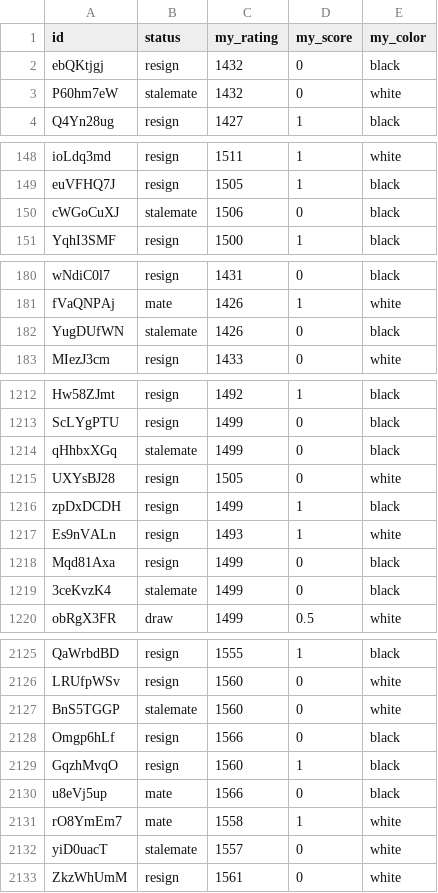
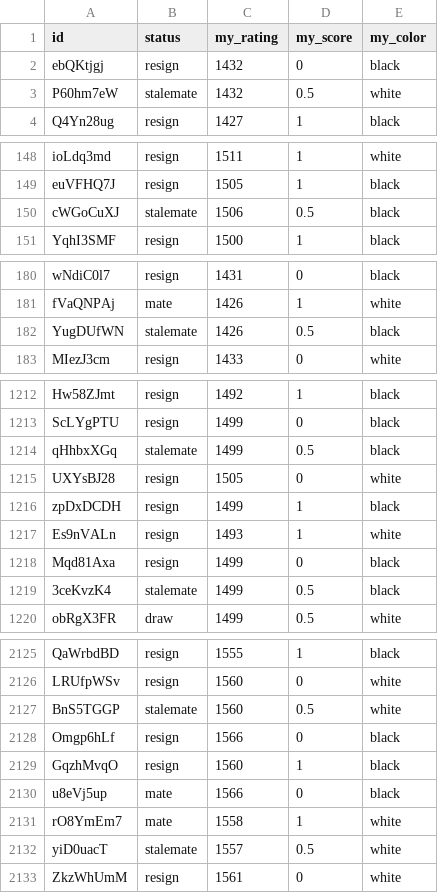
Before and after one commit to IsaacVerm/lichess-data, a CSV file: data/game_results.csv, drawn as a sheet; only a part is shown, gaps mark what is left out; the diff covers the shown part only.

Commit message:
mark stalemate as 0.5 instead of 0 in my_score
I know a draw is 0.5 points but totally forgot about the possibility of stalemate
found out because of this issue https://github.com/IsaacVerm/lichess-data/issues/3

good thing to have the data in git
you make an update and after rerunning the script you can see game_results.csv is updated in the right places

```diff
--- a/data/game_results.csv
+++ b/data/game_results.csv
@@ -2,3 +2,3 @@ id,status,my_rating,my_score,my_color
 "ebQKtjgj","resign",1432,0,black
-"P60hm7eW","stalemate",1432,0,white
+"P60hm7eW","stalemate",1432,0.5,white
 "Q4Yn28ug","resign",1427,1,black
@@ -149,3 +149,3 @@ id,status,my_rating,my_score,my_color
 "euVFHQ7J","resign",1505,1,black
-"cWGoCuXJ","stalemate",1506,0,black
+"cWGoCuXJ","stalemate",1506,0.5,black
 "YqhI3SMF","resign",1500,1,black
@@ -181,3 +181,3 @@ id,status,my_rating,my_score,my_color
 "fVaQNPAj","mate",1426,1,white
-"YugDUfWN","stalemate",1426,0,black
+"YugDUfWN","stalemate",1426,0.5,black
 "MIezJ3cm","resign",1433,0,white
@@ -1213,3 +1213,3 @@ id,status,my_rating,my_score,my_color
 "ScLYgPTU","resign",1499,0,black
-"qHhbxXGq","stalemate",1499,0,black
+"qHhbxXGq","stalemate",1499,0.5,black
 "UXYsBJ28","resign",1505,0,white
@@ -1218,3 +1218,3 @@ id,status,my_rating,my_score,my_color
 "Mqd81Axa","resign",1499,0,black
-"3ceKvzK4","stalemate",1499,0,black
+"3ceKvzK4","stalemate",1499,0.5,black
 "obRgX3FR","draw",1499,0.5,white
@@ -2126,3 +2126,3 @@ id,status,my_rating,my_score,my_color
 "LRUfpWSv","resign",1560,0,white
-"BnS5TGGP","stalemate",1560,0,white
+"BnS5TGGP","stalemate",1560,0.5,white
 "Omgp6hLf","resign",1566,0,black
@@ -2131,3 +2131,3 @@ id,status,my_rating,my_score,my_color
 "rO8YmEm7","mate",1558,1,white
-"yiD0uacT","stalemate",1557,0,white
+"yiD0uacT","stalemate",1557,0.5,white
 "ZkzWhUmM","resign",1561,0,white
```
Also changed, not shown: 27 edited cells elsewhere in this file, 1 other file.
